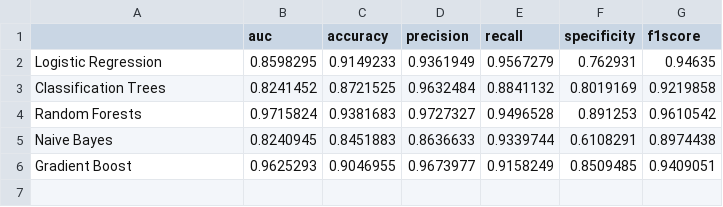
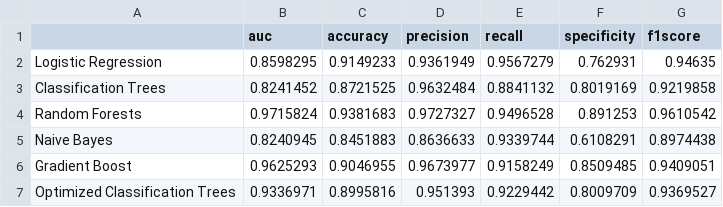
Before and after one commit to starship9/CSD432Project, a CSV file: metrics.csv, drawn as a sheet.

Commit message:
Updated metric curves, dataset

```diff
--- a/metrics.csv
+++ b/metrics.csv
@@ -6 +6,2 @@
 "Gradient Boost",0.9625293,0.9046955,0.9673977,0.9158249,0.8509485,0.9409051
+"Optimized Classification Trees",0.9336971,0.8995816,0.951393,0.9229442,0.8009709,0.9369527
```
Also changed, not shown: 1 other file.
